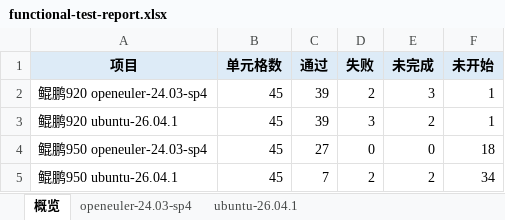
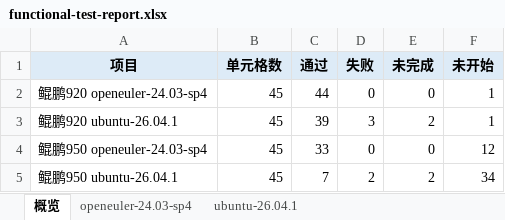
Before and after one commit to nv-action/vllm-benchmarks, an Excel workbook: doc/functional-test-report.xlsx, sheet 概览, drawn as a sheet; values as stored, in another font and other column widths than the file's, no borders; the diff names each change by its address in the sheet, - before the commit and + after, or states it on an @@ line.

```diff
--- a/doc/functional-test-report.xlsx (sheet 概览)
+++ b/doc/functional-test-report.xlsx (sheet 概览)
-C2 (通过): 39
+C2 (通过): 44
-D2 (失败): 2
+D2 (失败): 0
-E2 (未完成): 3
+E2 (未完成): 0
-C4 (通过): 27
+C4 (通过): 33
-F4 (未开始): 18
+F4 (未开始): 12
```
Also changed, not shown: sheet openeuler-24.03-sp4, 1 other file.
